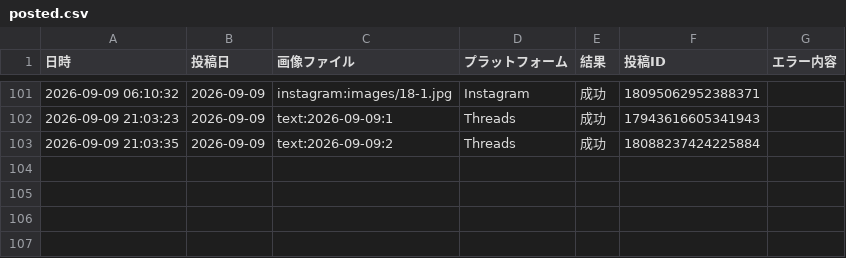
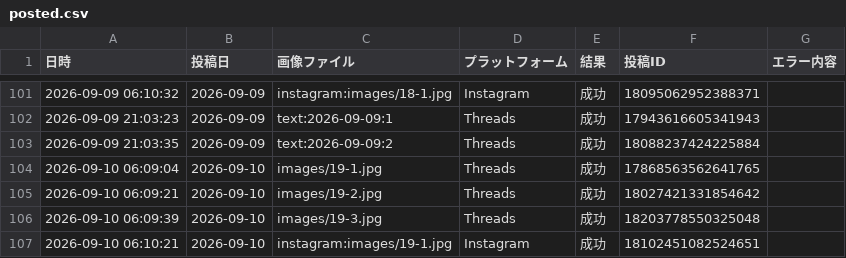
Before and after one commit to lienarc2635-dot/manga-autopost, a CSV file: logs/posted.csv, drawn as a sheet; only a part is shown, gaps mark what is left out; the diff names each change by its address in the sheet, - before the commit and + after, or states it on an @@ line.

```diff
--- a/logs/posted.csv
+++ b/logs/posted.csv
+row 104: 2026-09-10 06:09:04 | 2026-09-10 | images/19-1.jpg | Threads | 成功 | 17868563562641765
+row 105: 2026-09-10 06:09:21 | 2026-09-10 | images/19-2.jpg | Threads | 成功 | 18027421331854642
+row 106: 2026-09-10 06:09:39 | 2026-09-10 | images/19-3.jpg | Threads | 成功 | 18203778550325048
+row 107: 2026-09-10 06:10:21 | 2026-09-10 | instagram:images/19-1.jpg | Instagram | 成功 | 18102451082524651
```
Also changed, not shown: posts.csv.
